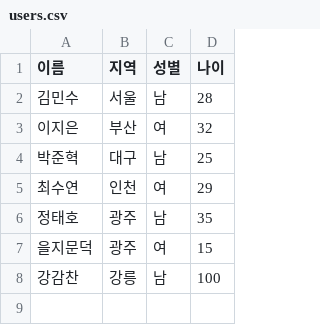
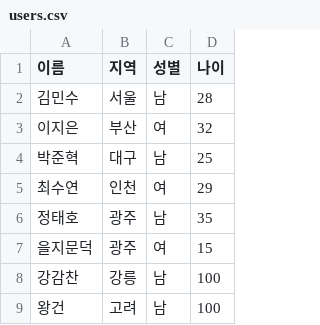
Before and after one commit to Apocalypse-avail/issuetest, a CSV file: users.csv, drawn as a sheet.

```diff
--- a/users.csv
+++ b/users.csv
@@ -8 +8,2 @@
 강감찬,강릉,남,100
+왕건,고려,남,100
```
Also changed, not shown: 1 other file.
